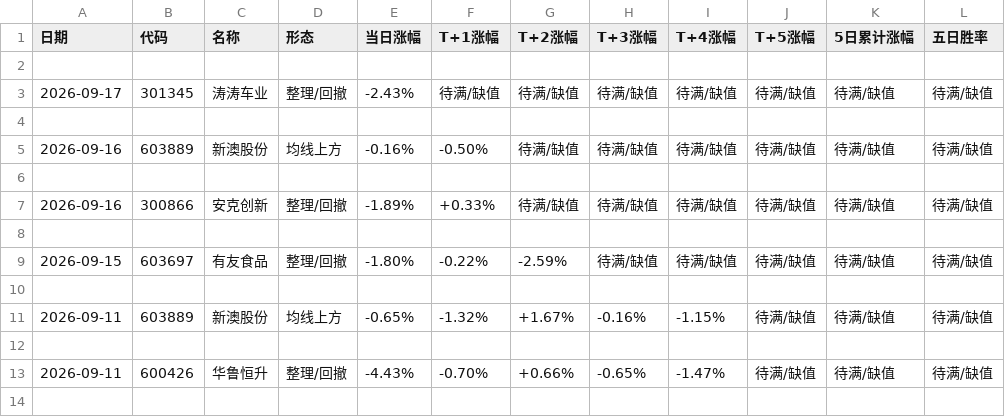
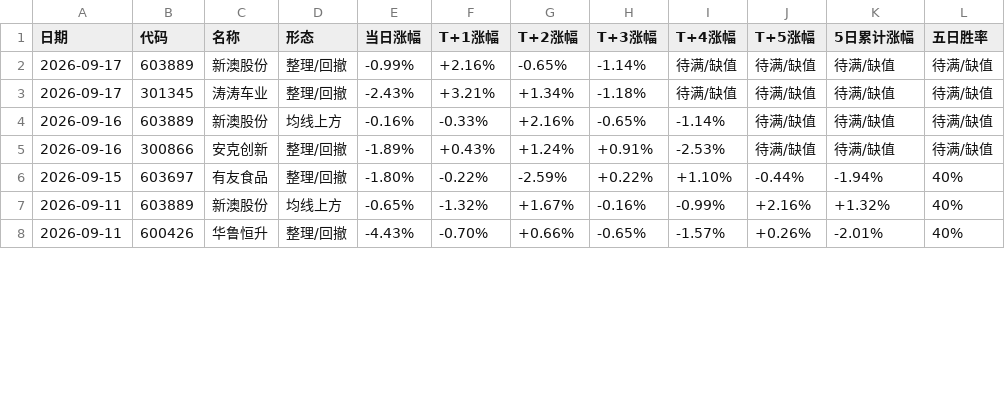
Before and after one commit to yunqingzou-bit/ashare-strategy-dashboard, a CSV file: docs/garp.csv, drawn as a sheet; only a part is shown; the diff covers the shown part only.

```diff
--- a/docs/garp.csv
+++ b/docs/garp.csv
@@ -1,14 +1,8 @@
 日期,代码,名称,形态,当日涨幅,T+1涨幅,T+2涨幅,T+3涨幅,T+4涨幅,T+5涨幅,5日累计涨幅,五日胜率
-
-2026-09-17,301345,涛涛车业,整理/回撤,-2.43%,待满/缺值,待满/缺值,待满/缺值,待满/缺值,待满/缺值,待满/缺值,待满/缺值
-
-2026-09-16,603889,新澳股份,均线上方,-0.16%,-0.50%,待满/缺值,待满/缺值,待满/缺值,待满/缺值,待满/缺值,待满/缺值
-
-2026-09-16,300866,安克创新,整理/回撤,-1.89%,+0.33%,待满/缺值,待满/缺值,待满/缺值,待满/缺值,待满/缺值,待满/缺值
-
-2026-09-15,603697,有友食品,整理/回撤,-1.80%,-0.22%,-2.59%,待满/缺值,待满/缺值,待满/缺值,待满/缺值,待满/缺值
-
-2026-09-11,603889,新澳股份,均线上方,-0.65%,-1.32%,+1.67%,-0.16%,-1.15%,待满/缺值,待满/缺值,待满/缺值
-
-2026-09-11,600426,华鲁恒升,整理/回撤,-4.43%,-0.70%,+0.66%,-0.65%,-1.47%,待满/缺值,待满/缺值,待满/缺值
-
+2026-09-17,603889,新澳股份,整理/回撤,-0.99%,+2.16%,-0.65%,-1.14%,待满/缺值,待满/缺值,待满/缺值,待满/缺值
+2026-09-17,301345,涛涛车业,整理/回撤,-2.43%,+3.21%,+1.34%,-1.18%,待满/缺值,待满/缺值,待满/缺值,待满/缺值
+2026-09-16,603889,新澳股份,均线上方,-0.16%,-0.33%,+2.16%,-0.65%,-1.14%,待满/缺值,待满/缺值,待满/缺值
+2026-09-16,300866,安克创新,整理/回撤,-1.89%,+0.43%,+1.24%,+0.91%,-2.53%,待满/缺值,待满/缺值,待满/缺值
+2026-09-15,603697,有友食品,整理/回撤,-1.80%,-0.22%,-2.59%,+0.22%,+1.10%,-0.44%,-1.94%,40%
+2026-09-11,603889,新澳股份,均线上方,-0.65%,-1.32%,+1.67%,-0.16%,-0.99%,+2.16%,+1.32%,40%
+2026-09-11,600426,华鲁恒升,整理/回撤,-4.43%,-0.70%,+0.66%,-0.65%,-1.57%,+0.26%,-2.01%,40%
```
Also changed, not shown: 117 removed rows and 10 edited cells elsewhere in this file, 6 other files.
